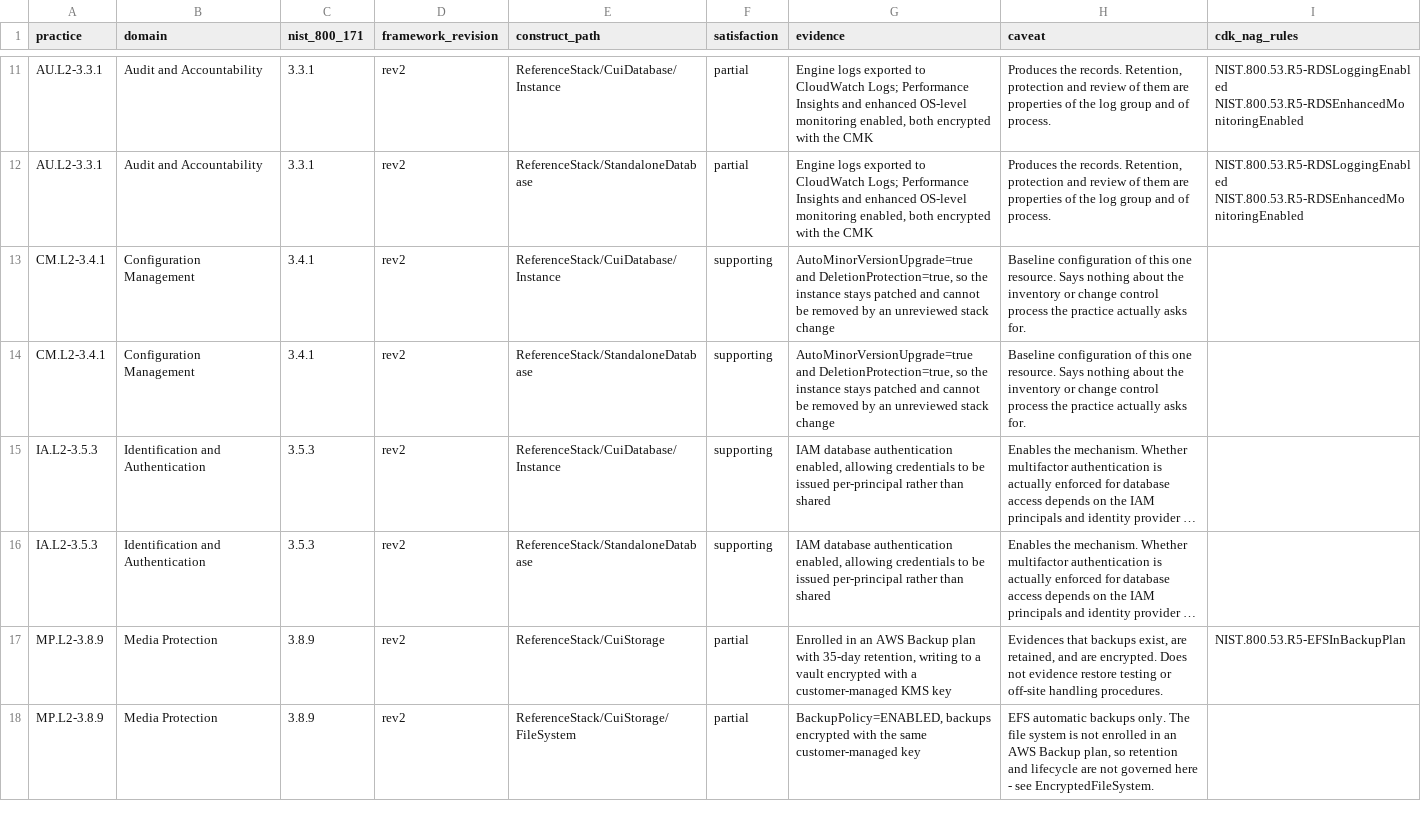
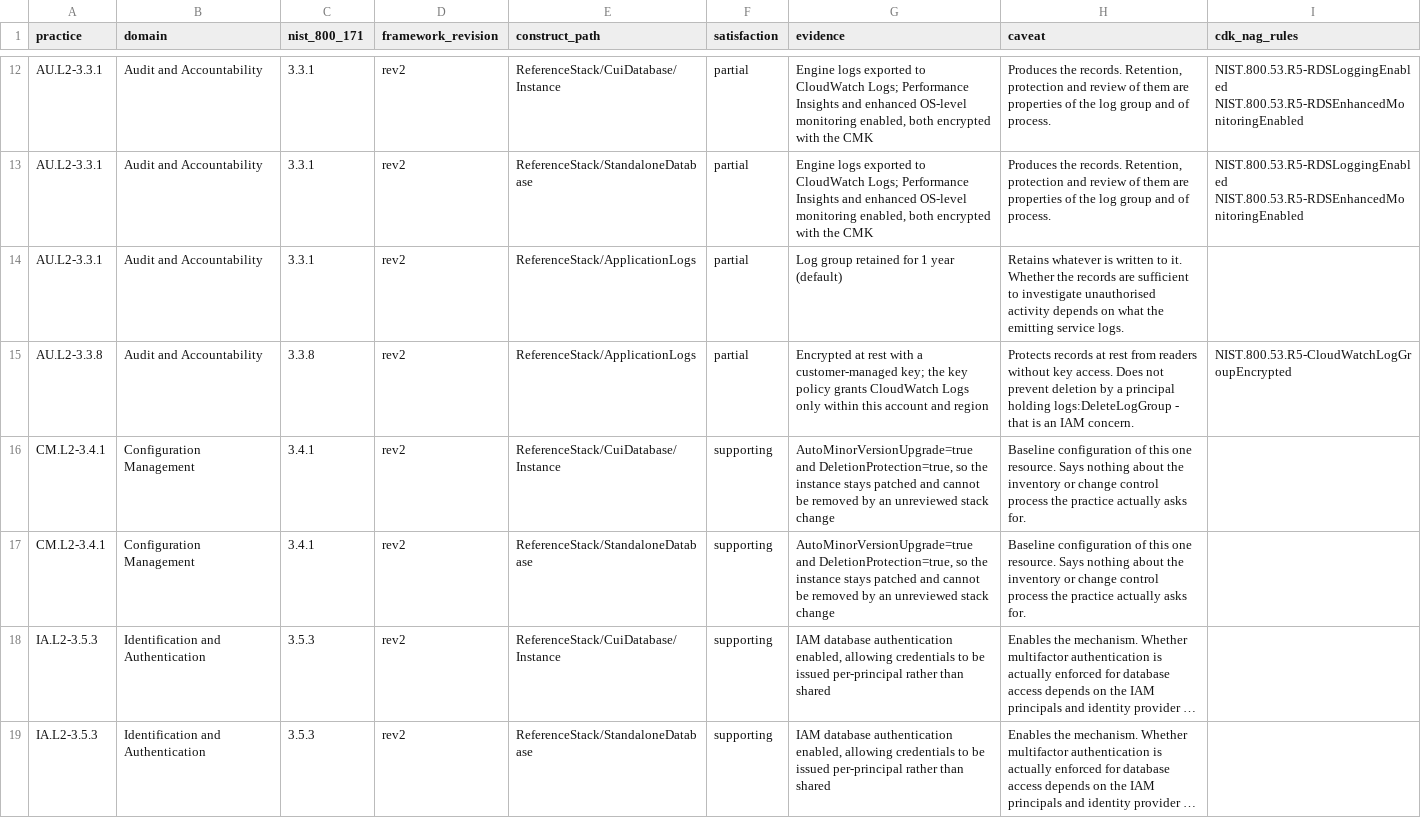
Before and after one commit to MichaelLeeHobbs/compliant-constructs, a CSV file: docs/evidence.csv, drawn as a sheet; only a part is shown, gaps mark what is left out; the shorter side is filled out with more unchanged rows; long unchanged cells end in …; the diff covers the shown part only; the diff names each change by its address in the sheet, - before the commit and + after, or states it on an @@ line.

```diff
--- a/docs/evidence.csv
+++ b/docs/evidence.csv
+row 14: AU.L2-3.3.1 | Audit and Accountability | 3.3.1 | rev2 | ReferenceStack/ApplicationLogs | partial | Log group retained for 1 year (default) | Retains whatever is written to it. Whether the records are sufficient to investigate unauthorised activity depends on what the emitting service logs.
+row 15: AU.L2-3.3.8 | Audit and Accountability | 3.3.8 | rev2 | ReferenceStack/ApplicationLogs | partial | Encrypted at rest with a customer-managed key; the key policy grants CloudWatch Logs only within this account and region | Protects records at rest from readers without key access. Does not prevent deletion by a principal holding logs:DeleteLogGroup - that is an IAM concern. | NIST.800.53.R5-CloudWatchLogGroupEncrypted
```
Also changed, not shown: 9 added rows elsewhere in this file, docs/untagged.csv, 12 other files.
